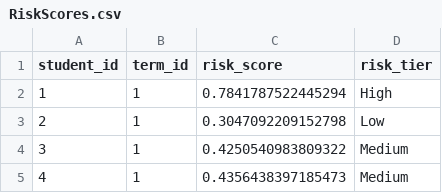
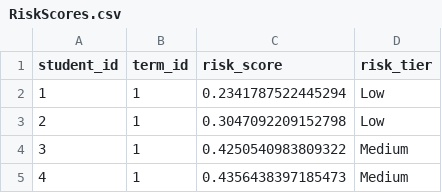
Before and after one commit to sandeepreddiee/horizon-success-hub, a CSV file: src/data/RiskScores.csv, drawn as a sheet; only a part is shown.

```diff
--- a/src/data/RiskScores.csv
+++ b/src/data/RiskScores.csv
@@ -1,3 +1,3 @@
 student_id,term_id,risk_score,risk_tier
-1,1,0.7841787522445294,High
+1,1,0.2341787522445294,Low
 2,1,0.3047092209152798,Low
```
Also changed, not shown: 7 other files.
